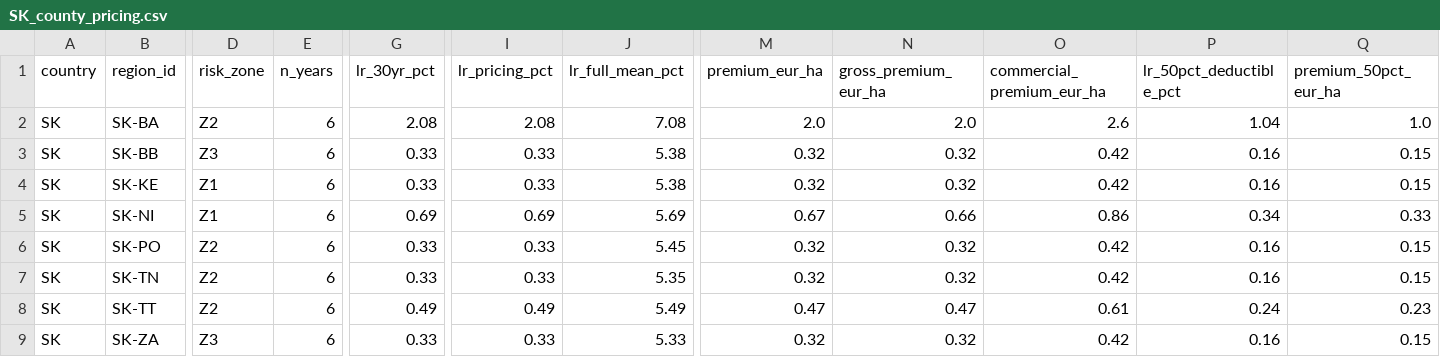
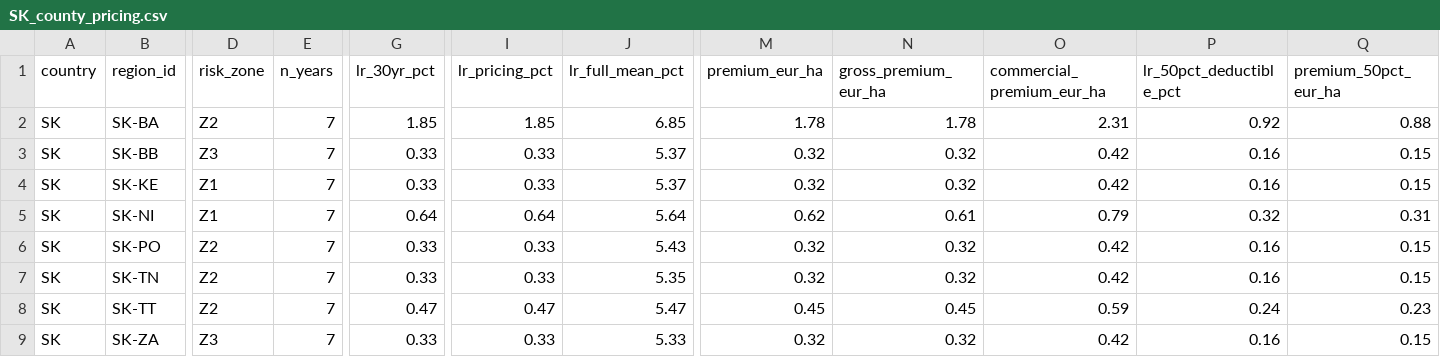
Before and after one commit to digifarmio/wosr, a CSV file: pricing/SK_county_pricing.csv, drawn as a sheet; only a part is shown, gaps mark what is left out; the diff names each change by its address in the sheet, - before the commit and + after, or states it on an @@ line.

Commit message:
Add SK 2001 result (7 years SK 1995-2001), update analysis and pricing

```diff
--- a/pricing/SK_county_pricing.csv
+++ b/pricing/SK_county_pricing.csv
-E2:E9 (n_years): 6
+E2:E9 (n_years): 7
-G2 (lr_30yr_pct): 2.08
+G2 (lr_30yr_pct): 1.85
-I2 (lr_pricing_pct): 2.08
+I2 (lr_pricing_pct): 1.85
-J2 (lr_full_mean_pct): 7.08
+J2 (lr_full_mean_pct): 6.85
-M2 (premium_eur_ha): 2.0
+M2 (premium_eur_ha): 1.78
-N2 (gross_premium_eur_ha): 2.0
+N2 (gross_premium_eur_ha): 1.78
-O2 (commercial_premium_eur_ha): 2.6
+O2 (commercial_premium_eur_ha): 2.31
-P2 (lr_50pct_deductible_pct): 1.04
+P2 (lr_50pct_deductible_pct): 0.92
-Q2 (premium_50pct_eur_ha): 1.0
+Q2 (premium_50pct_eur_ha): 0.88
-J3:J4 (lr_full_mean_pct): 5.38
+J3:J4 (lr_full_mean_pct): 5.37
-G5 (lr_30yr_pct): 0.69
+G5 (lr_30yr_pct): 0.64
-I5 (lr_pricing_pct): 0.69
+I5 (lr_pricing_pct): 0.64
-J5 (lr_full_mean_pct): 5.69
+J5 (lr_full_mean_pct): 5.64
-M5 (premium_eur_ha): 0.67
+M5 (premium_eur_ha): 0.62
-N5 (gross_premium_eur_ha): 0.66
+N5 (gross_premium_eur_ha): 0.61
-O5 (commercial_premium_eur_ha): 0.86
+O5 (commercial_premium_eur_ha): 0.79
-P5 (lr_50pct_deductible_pct): 0.34
+P5 (lr_50pct_deductible_pct): 0.32
-Q5 (premium_50pct_eur_ha): 0.33
+Q5 (premium_50pct_eur_ha): 0.31
-J6 (lr_full_mean_pct): 5.45
+J6 (lr_full_mean_pct): 5.43
-G8 (lr_30yr_pct): 0.49
+G8 (lr_30yr_pct): 0.47
-I8 (lr_pricing_pct): 0.49
+I8 (lr_pricing_pct): 0.47
-J8 (lr_full_mean_pct): 5.49
+J8 (lr_full_mean_pct): 5.47
-M8 (premium_eur_ha): 0.47
+M8 (premium_eur_ha): 0.45
-N8 (gross_premium_eur_ha): 0.47
+N8 (gross_premium_eur_ha): 0.45
-O8 (commercial_premium_eur_ha): 0.61
+O8 (commercial_premium_eur_ha): 0.59
```
Also changed, not shown: analysis/SK_summary.csv, analysis/all_countries_summary.csv, 3 other files.
